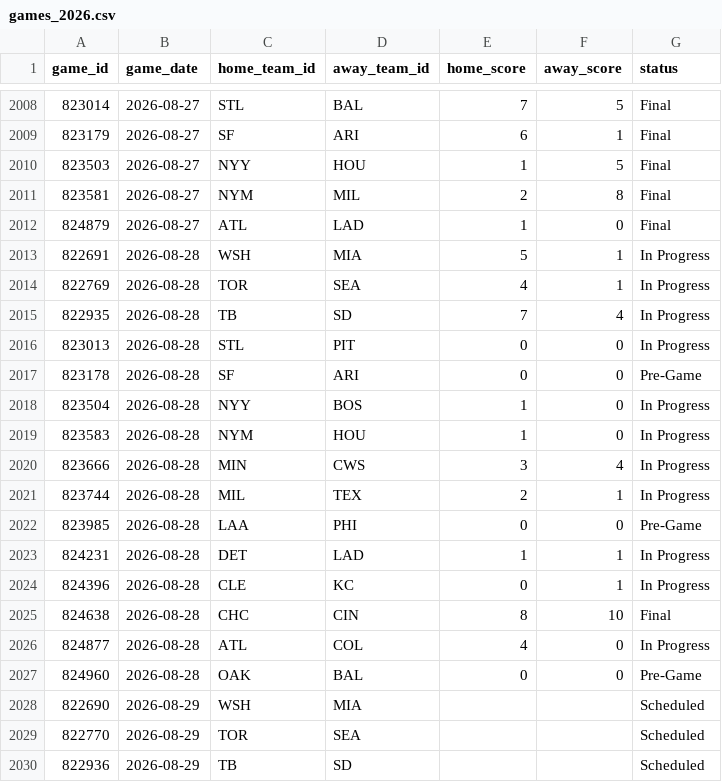
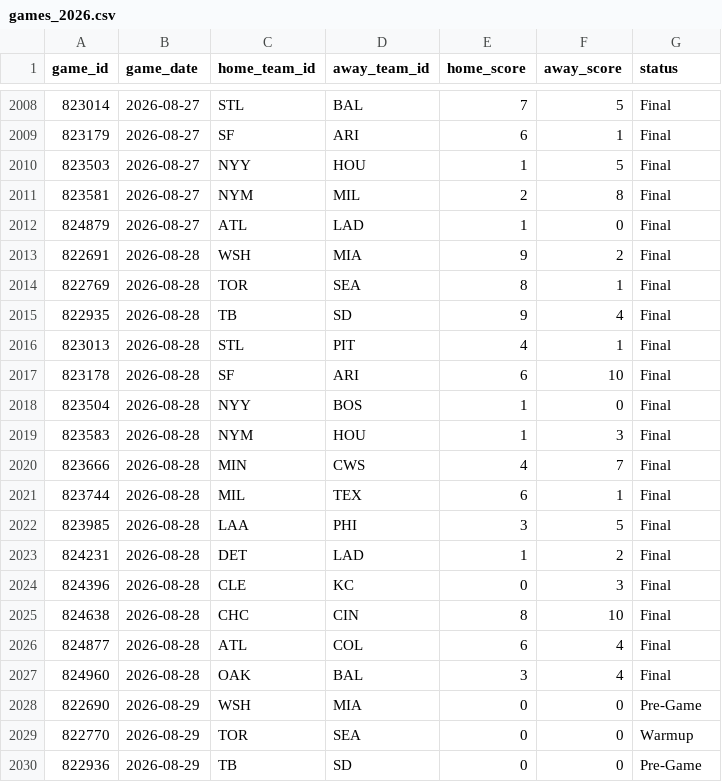
Before and after one commit to gigadon/Thats-Baseball, a CSV file: data/games_2026.csv, drawn as a sheet; only a part is shown, gaps mark what is left out; the diff covers the shown part only.

```diff
--- a/data/games_2026.csv
+++ b/data/games_2026.csv
@@ -2012,19 +2012,19 @@ game_id,game_date,home_team_id,away_team_id,home_score,away_score,status
 824879,2026-08-27,ATL,LAD,1,0,Final
-822691,2026-08-28,WSH,MIA,5,1,In Progress
-822769,2026-08-28,TOR,SEA,4,1,In Progress
-822935,2026-08-28,TB,SD,7,4,In Progress
-823013,2026-08-28,STL,PIT,0,0,In Progress
-823178,2026-08-28,SF,ARI,0,0,Pre-Game
-823504,2026-08-28,NYY,BOS,1,0,In Progress
-823583,2026-08-28,NYM,HOU,1,0,In Progress
-823666,2026-08-28,MIN,CWS,3,4,In Progress
-823744,2026-08-28,MIL,TEX,2,1,In Progress
-823985,2026-08-28,LAA,PHI,0,0,Pre-Game
-824231,2026-08-28,DET,LAD,1,1,In Progress
-824396,2026-08-28,CLE,KC,0,1,In Progress
+822691,2026-08-28,WSH,MIA,9,2,Final
+822769,2026-08-28,TOR,SEA,8,1,Final
+822935,2026-08-28,TB,SD,9,4,Final
+823013,2026-08-28,STL,PIT,4,1,Final
+823178,2026-08-28,SF,ARI,6,10,Final
+823504,2026-08-28,NYY,BOS,1,0,Final
+823583,2026-08-28,NYM,HOU,1,3,Final
+823666,2026-08-28,MIN,CWS,4,7,Final
+823744,2026-08-28,MIL,TEX,6,1,Final
+823985,2026-08-28,LAA,PHI,3,5,Final
+824231,2026-08-28,DET,LAD,1,2,Final
+824396,2026-08-28,CLE,KC,0,3,Final
 824638,2026-08-28,CHC,CIN,8,10,Final
-824877,2026-08-28,ATL,COL,4,0,In Progress
-824960,2026-08-28,OAK,BAL,0,0,Pre-Game
-822690,2026-08-29,WSH,MIA,,,Scheduled
-822770,2026-08-29,TOR,SEA,,,Scheduled
-822936,2026-08-29,TB,SD,,,Scheduled
+824877,2026-08-28,ATL,COL,6,4,Final
+824960,2026-08-28,OAK,BAL,3,4,Final
+822690,2026-08-29,WSH,MIA,0,0,Pre-Game
+822770,2026-08-29,TOR,SEA,0,0,Warmup
+822936,2026-08-29,TB,SD,0,0,Pre-Game
```
Also changed, not shown: 27 edited cells elsewhere in this file, data/odds_history.csv, 6 other files.
